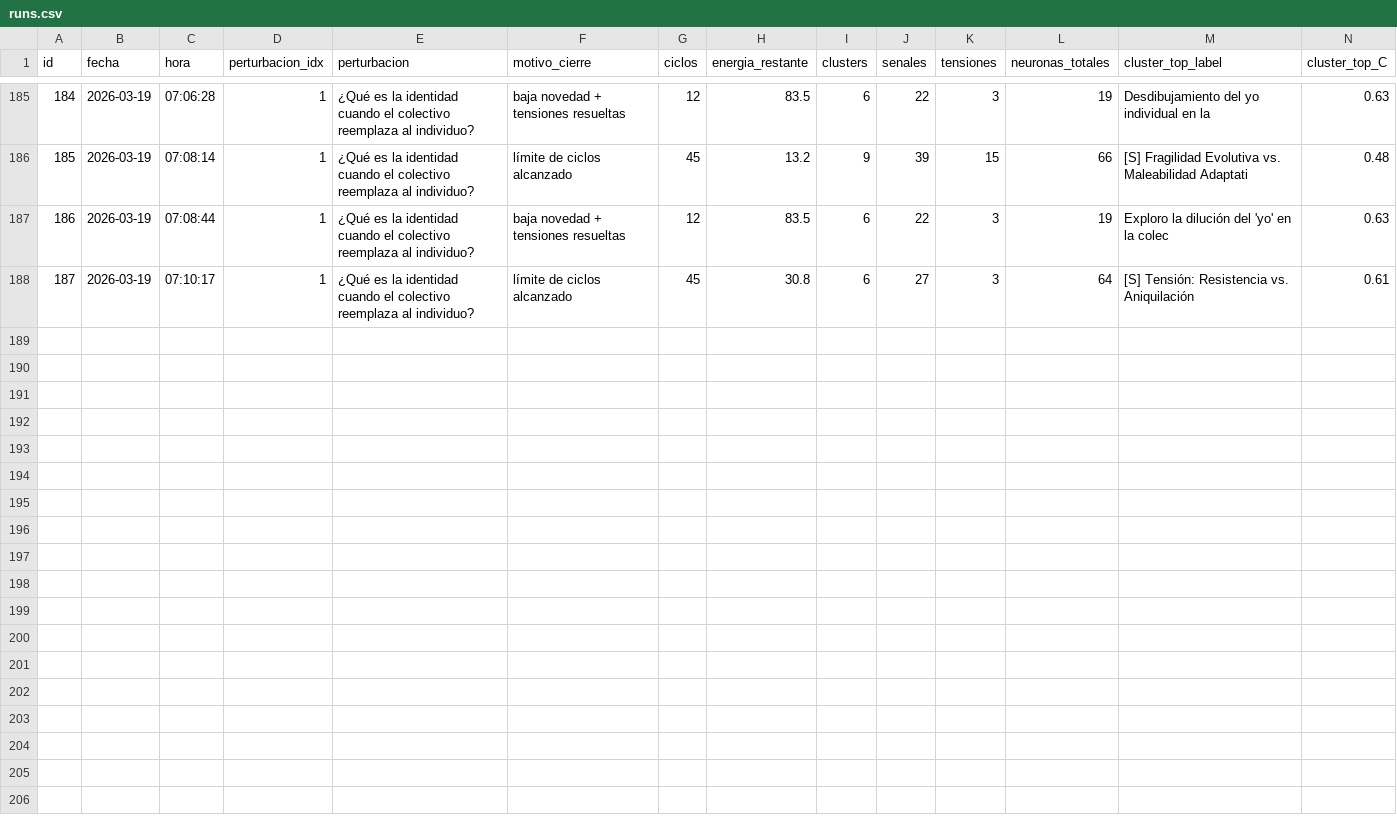
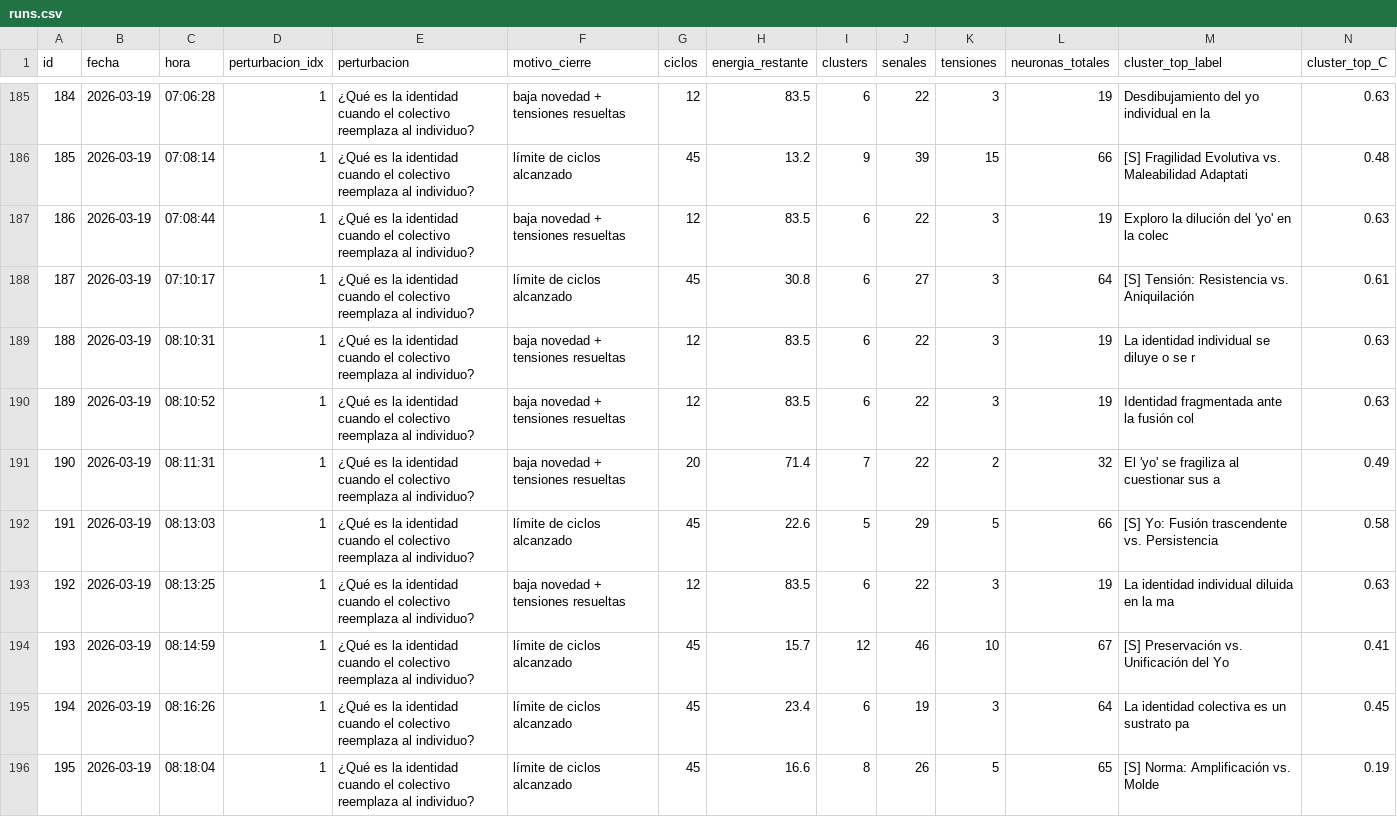
Before and after one commit to TrogettoG/neural-ecology-v2, a CSV file: runs.csv, drawn as a sheet; only a part is shown, gaps mark what is left out; rows hold the shown columns only; the diff names each change by its address in the sheet, - before the commit and + after, or states it on an @@ line.

```diff
--- a/runs.csv
+++ b/runs.csv
+row 189: 188 | 2026-03-19 | 08:10:31 | 1 | ¿Qué es la identidad cuando el colectivo reemplaza al individuo? | baja novedad + tensiones resueltas | 12 | 83.5 | 6 | 22 | 3 | 19 | La identidad individual se diluye o se r | 0.63
+row 190: 189 | 2026-03-19 | 08:10:52 | 1 | ¿Qué es la identidad cuando el colectivo reemplaza al individuo? | baja novedad + tensiones resueltas | 12 | 83.5 | 6 | 22 | 3 | 19 | Identidad fragmentada ante la fusión col | 0.63
+row 191: 190 | 2026-03-19 | 08:11:31 | 1 | ¿Qué es la identidad cuando el colectivo reemplaza al individuo? | baja novedad + tensiones resueltas | 20 | 71.4 | 7 | 22 | 2 | 32 | El 'yo' se fragiliza al cuestionar sus a | 0.49
+row 192: 191 | 2026-03-19 | 08:13:03 | 1 | ¿Qué es la identidad cuando el colectivo reemplaza al individuo? | límite de ciclos alcanzado | 45 | 22.6 | 5 | 29 | 5 | 66 | [S] Yo: Fusión trascendente vs. Persistencia | 0.58
+row 193: 192 | 2026-03-19 | 08:13:25 | 1 | ¿Qué es la identidad cuando el colectivo reemplaza al individuo? | baja novedad + tensiones resueltas | 12 | 83.5 | 6 | 22 | 3 | 19 | La identidad individual diluida en la ma | 0.63
+row 194: 193 | 2026-03-19 | 08:14:59 | 1 | ¿Qué es la identidad cuando el colectivo reemplaza al individuo? | límite de ciclos alcanzado | 45 | 15.7 | 12 | 46 | 10 | 67 | [S] Preservación vs. Unificación del Yo | 0.41
+row 195: 194 | 2026-03-19 | 08:16:26 | 1 | ¿Qué es la identidad cuando el colectivo reemplaza al individuo? | límite de ciclos alcanzado | 45 | 23.4 | 6 | 19 | 3 | 64 | La identidad colectiva es un sustrato pa | 0.45
+row 196: 195 | 2026-03-19 | 08:18:04 | 1 | ¿Qué es la identidad cuando el colectivo reemplaza al individuo? | límite de ciclos alcanzado | 45 | 16.6 | 8 | 26 | 5 | 65 | [S] Norma: Amplificación vs. Molde | 0.19
```
Also changed, not shown: 2 other files.
